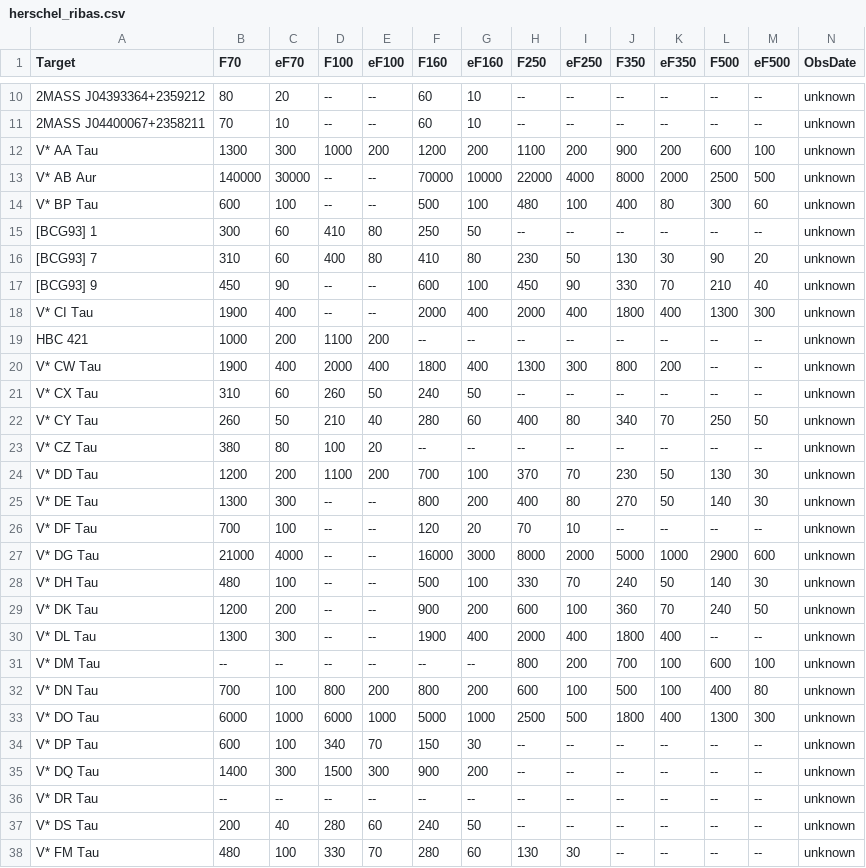
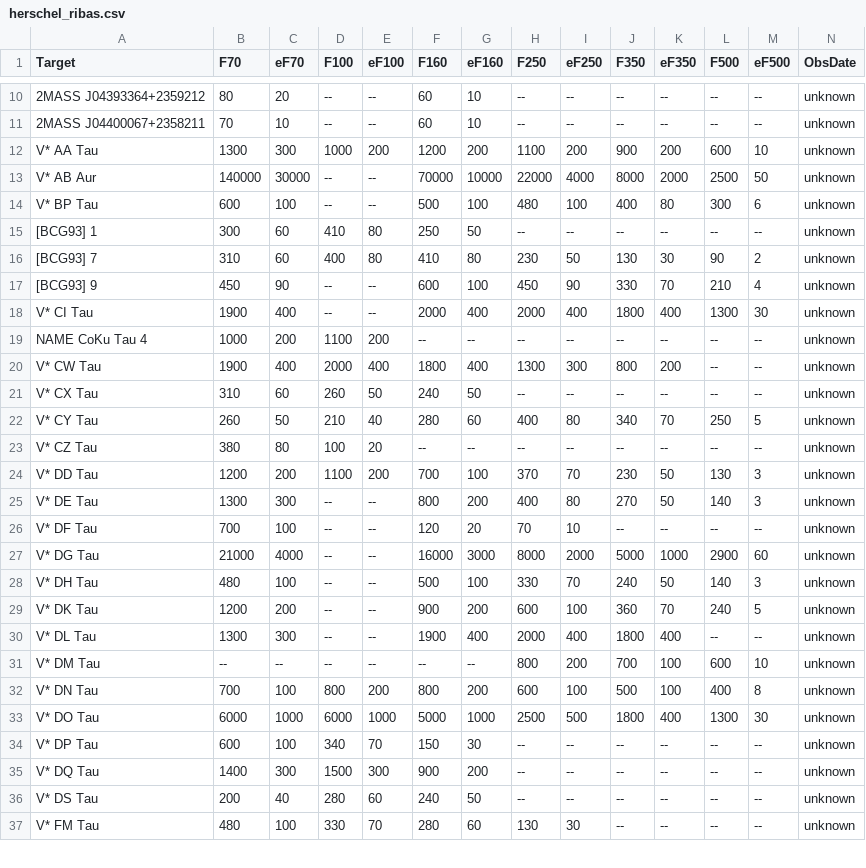
Before and after one commit to ElsevierSoftwareX/SOFTX-D-20-00075, a CSV file: database/herschel_ribas.csv, drawn as a sheet; only a part is shown, gaps mark what is left out; the diff covers the shown part only.

Commit message:
corrected corrdinate and target name matching following correspondence with Alvaro Ribas

```diff
--- a/database/herschel_ribas.csv
+++ b/database/herschel_ribas.csv
@@ -11,27 +11,26 @@ Target,F70,eF70,F100,eF100,F160,eF160,F250,eF250,F350,eF350,F500,eF500,ObsDate
 2MASS J04400067+2358211,70,10,--,--,60,10,--,--,--,--,--,--,unknown
-V* AA Tau,1300,300,1000,200,1200,200,1100,200,900,200,600,100,unknown
-V* AB Aur,140000,30000,--,--,70000,10000,22000,4000,8000,2000,2500,500,unknown
-V* BP Tau,600,100,--,--,500,100,480,100,400,80,300,60,unknown
+V* AA Tau,1300,300,1000,200,1200,200,1100,200,900,200,600,10,unknown
+V* AB Aur,140000,30000,--,--,70000,10000,22000,4000,8000,2000,2500,50,unknown
+V* BP Tau,600,100,--,--,500,100,480,100,400,80,300,6,unknown
 [BCG93] 1,300,60,410,80,250,50,--,--,--,--,--,--,unknown
-[BCG93] 7,310,60,400,80,410,80,230,50,130,30,90,20,unknown
-[BCG93] 9,450,90,--,--,600,100,450,90,330,70,210,40,unknown
-V* CI Tau,1900,400,--,--,2000,400,2000,400,1800,400,1300,300,unknown
-HBC 421,1000,200,1100,200,--,--,--,--,--,--,--,--,unknown
+[BCG93] 7,310,60,400,80,410,80,230,50,130,30,90,2,unknown
+[BCG93] 9,450,90,--,--,600,100,450,90,330,70,210,4,unknown
+V* CI Tau,1900,400,--,--,2000,400,2000,400,1800,400,1300,30,unknown
+NAME CoKu Tau 4,1000,200,1100,200,--,--,--,--,--,--,--,--,unknown
 V* CW Tau,1900,400,2000,400,1800,400,1300,300,800,200,--,--,unknown
 V* CX Tau,310,60,260,50,240,50,--,--,--,--,--,--,unknown
-V* CY Tau,260,50,210,40,280,60,400,80,340,70,250,50,unknown
+V* CY Tau,260,50,210,40,280,60,400,80,340,70,250,5,unknown
 V* CZ Tau,380,80,100,20,--,--,--,--,--,--,--,--,unknown
-V* DD Tau,1200,200,1100,200,700,100,370,70,230,50,130,30,unknown
-V* DE Tau,1300,300,--,--,800,200,400,80,270,50,140,30,unknown
+V* DD Tau,1200,200,1100,200,700,100,370,70,230,50,130,3,unknown
+V* DE Tau,1300,300,--,--,800,200,400,80,270,50,140,3,unknown
 V* DF Tau,700,100,--,--,120,20,70,10,--,--,--,--,unknown
-V* DG Tau,21000,4000,--,--,16000,3000,8000,2000,5000,1000,2900,600,unknown
-V* DH Tau,480,100,--,--,500,100,330,70,240,50,140,30,unknown
-V* DK Tau,1200,200,--,--,900,200,600,100,360,70,240,50,unknown
+V* DG Tau,21000,4000,--,--,16000,3000,8000,2000,5000,1000,2900,60,unknown
+V* DH Tau,480,100,--,--,500,100,330,70,240,50,140,3,unknown
+V* DK Tau,1200,200,--,--,900,200,600,100,360,70,240,5,unknown
 V* DL Tau,1300,300,--,--,1900,400,2000,400,1800,400,--,--,unknown
-V* DM Tau,--,--,--,--,--,--,800,200,700,100,600,100,unknown
-V* DN Tau,700,100,800,200,800,200,600,100,500,100,400,80,unknown
-V* DO Tau,6000,1000,6000,1000,5000,1000,2500,500,1800,400,1300,300,unknown
+V* DM Tau,--,--,--,--,--,--,800,200,700,100,600,10,unknown
+V* DN Tau,700,100,800,200,800,200,600,100,500,100,400,8,unknown
+V* DO Tau,6000,1000,6000,1000,5000,1000,2500,500,1800,400,1300,30,unknown
 V* DP Tau,600,100,340,70,150,30,--,--,--,--,--,--,unknown
 V* DQ Tau,1400,300,1500,300,900,200,--,--,--,--,--,--,unknown
-V* DR Tau,--,--,--,--,--,--,--,--,--,--,--,--,unknown
 V* DS Tau,200,40,280,60,240,50,--,--,--,--,--,--,unknown
```
Also changed, not shown: 92 edited cells elsewhere in this file, 1 other file.
